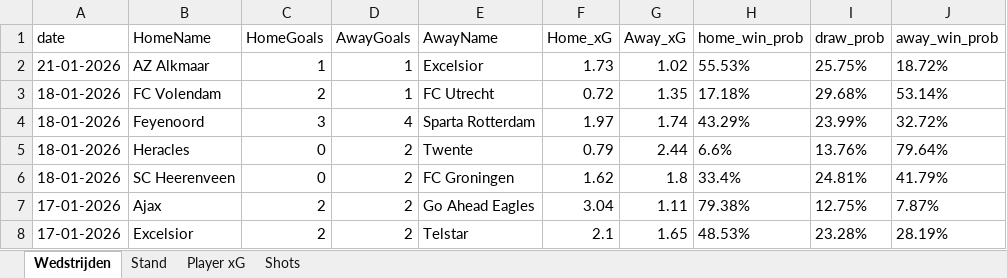
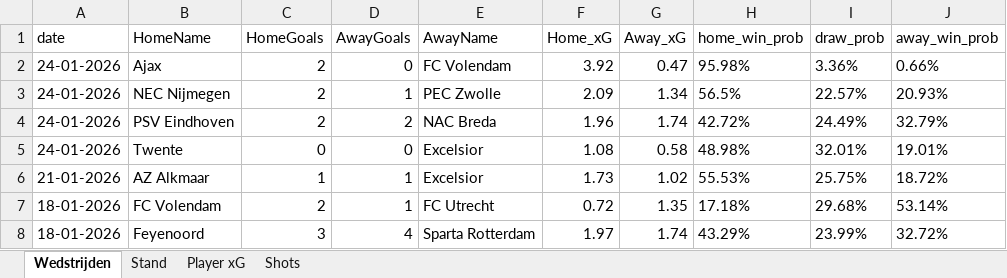
Before and after one commit to RobinKoetsier/plotrepo, an Excel workbook: data/Ere2526.xlsx, sheet Wedstrijden, drawn as a sheet; only a part is shown; the shorter side is filled out with more unchanged rows; values as stored, in another font and other column widths than the file's, no borders; the diff names each change by its address in the sheet, - before the commit and + after, or states it on an @@ line.

```diff
--- a/data/Ere2526.xlsx (sheet Wedstrijden)
+++ b/data/Ere2526.xlsx (sheet Wedstrijden)
+row 2: 24-01-2026 | Ajax | 2 | 0 | FC Volendam | 3.92 | 0.47 | 95.98% | 3.36% | 0.66%
+row 3: 24-01-2026 | NEC Nijmegen | 2 | 1 | PEC Zwolle | 2.09 | 1.34 | 56.5% | 22.57% | 20.93%
+row 4: 24-01-2026 | PSV Eindhoven | 2 | 2 | NAC Breda | 1.96 | 1.74 | 42.72% | 24.49% | 32.79%
+row 5: 24-01-2026 | Twente | 0 | 0 | Excelsior | 1.08 | 0.58 | 48.98% | 32.01% | 19.01%
```
Also changed, not shown: sheet Shots, sheet Player xG, sheet Stand, data/EreCurrent.xlsx, 4 other files.
